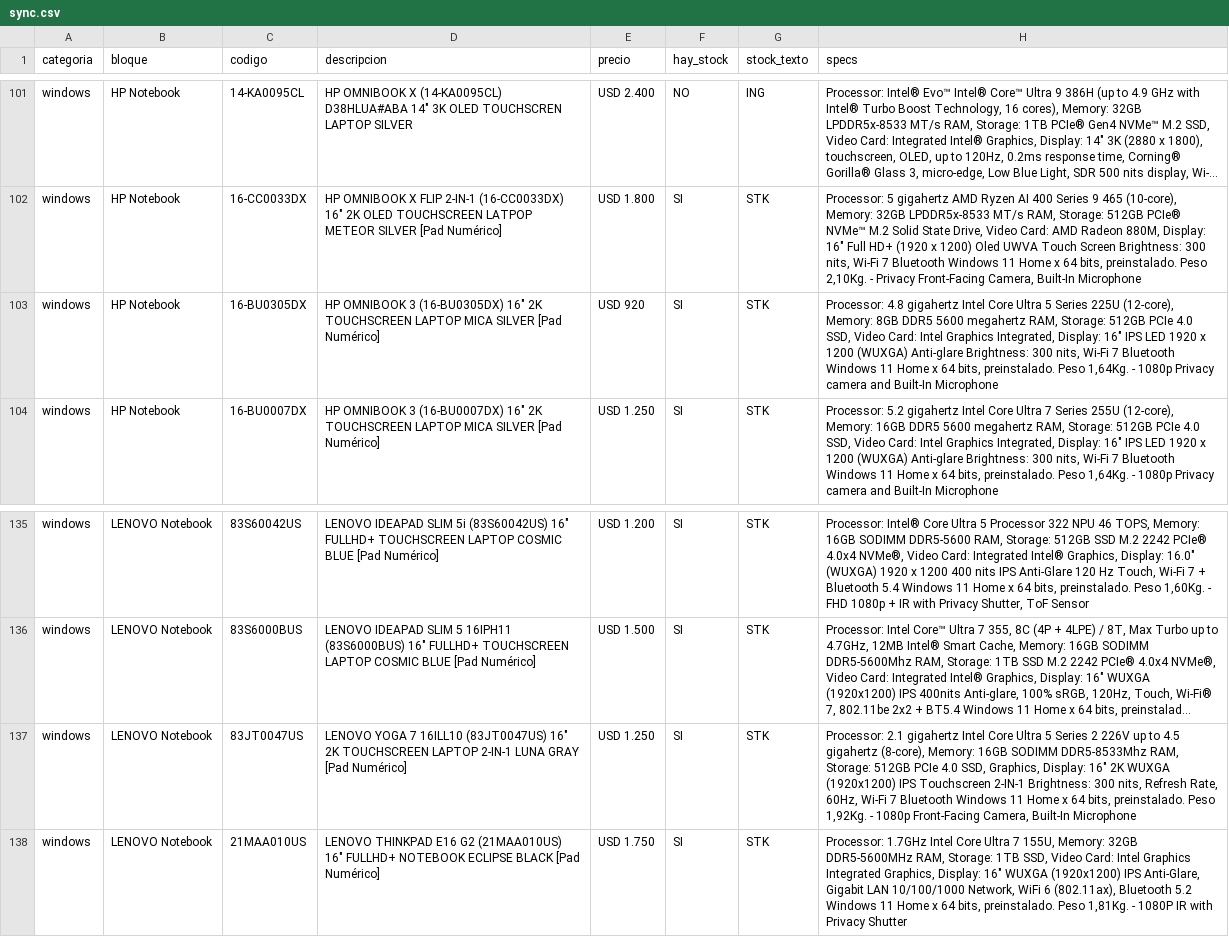
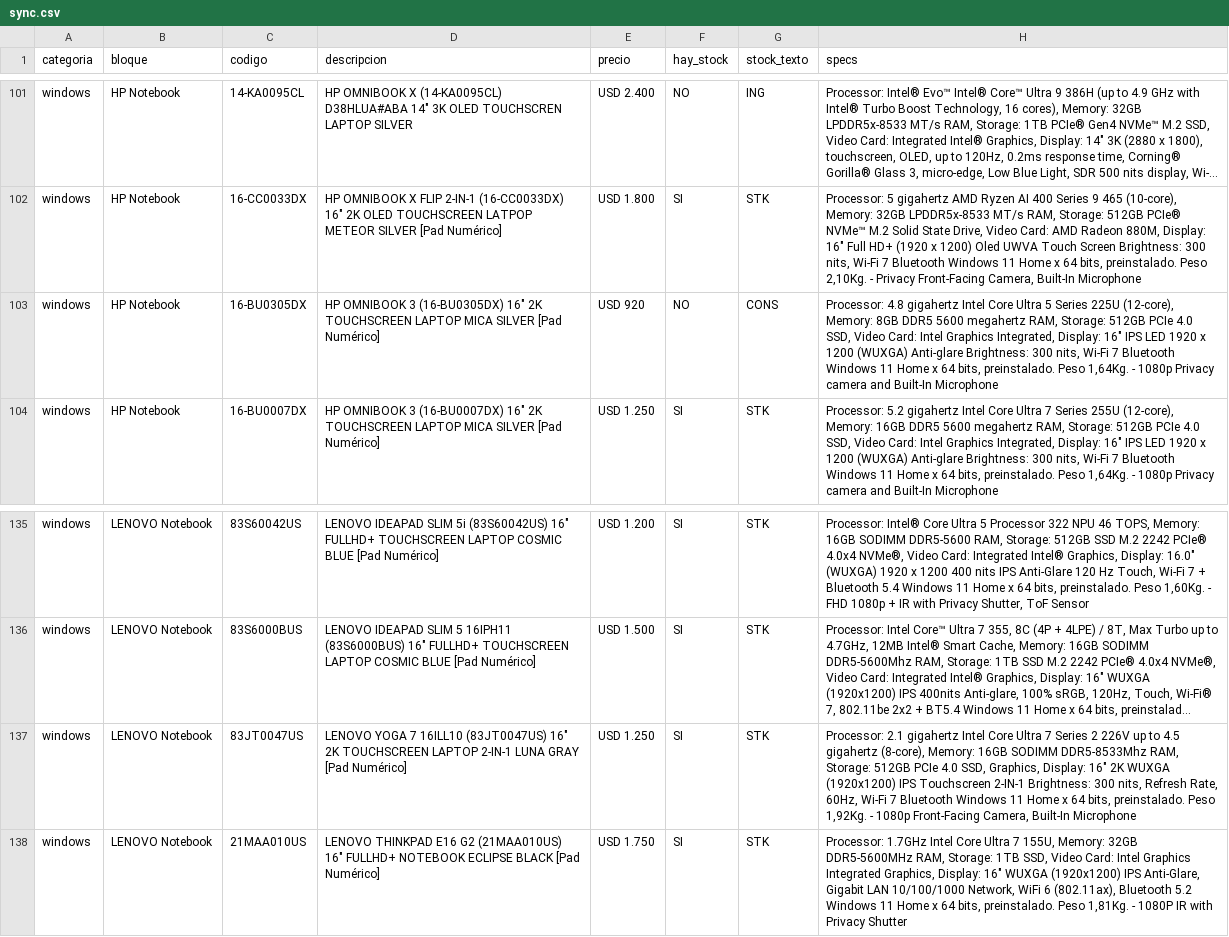
Before and after one commit to tptecno/catalogo, a CSV file: sync.csv, drawn as a sheet; only a part is shown, gaps mark what is left out; long unchanged cells end in …; the diff names each change by its address in the sheet, - before the commit and + after, or states it on an @@ line.

Commit message:
Actualización de precios 24/11/2026 22:21

```diff
--- a/sync.csv
+++ b/sync.csv
-F103 (hay_stock): SI
+F103 (hay_stock): NO
-G103 (stock_texto): STK
+G103 (stock_texto): CONS
-H137 (specs): …Core Ultra 5 Series 2…
+H137 (specs): …Core Ultra 7 Series 2…
```
Also changed, not shown: windows.csv.
